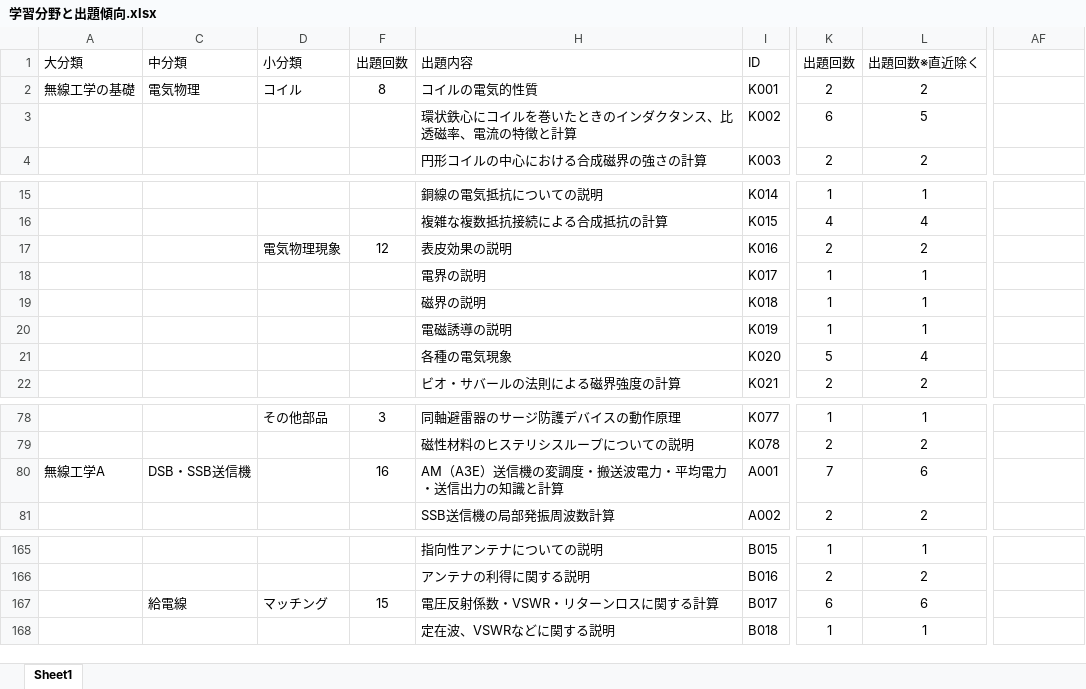
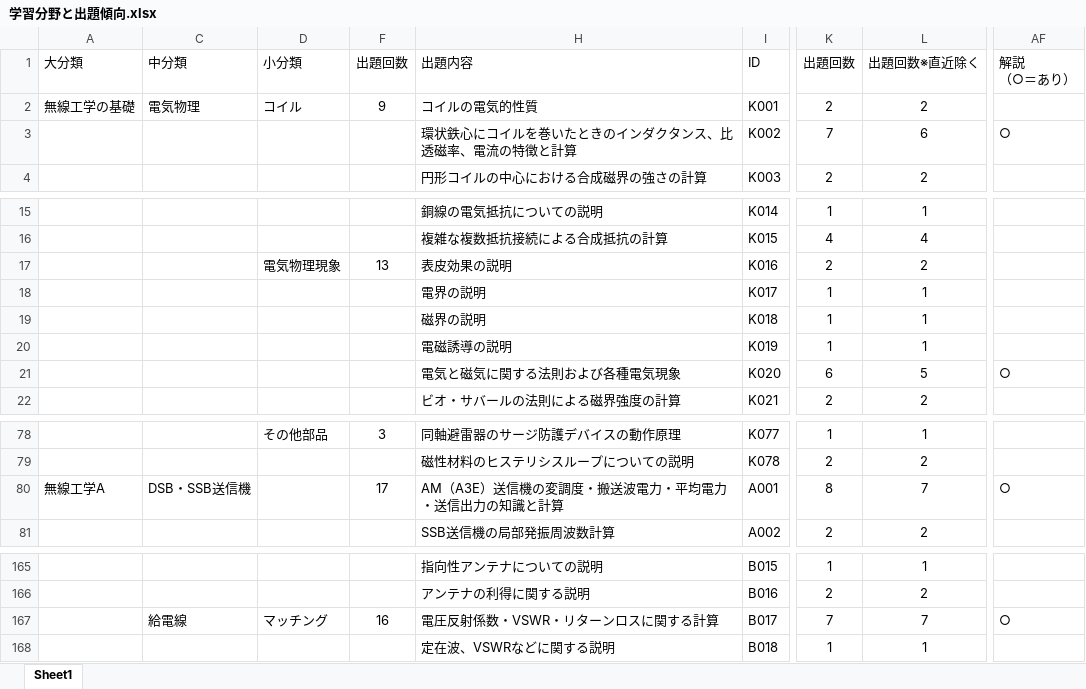
Before and after one commit to JS2OUN/AmateurRadioOperator, an Excel workbook: AmateurFirstClassRadioOperatorExam/学習分野と出題傾向.xlsx, sheet Sheet1, drawn as a sheet; only a part is shown, gaps mark what is left out; values as stored, in another font and other column widths than the file's, no borders; ↵ is a line break in a cell; the diff names each change by its address in the sheet, - before the commit and + after, or states it on an @@ line.

Commit message:
K020 表現修正 解説作成進捗のため、AF列に解説の有無を追加

```diff
--- a/AmateurFirstClassRadioOperatorExam/学習分野と出題傾向.xlsx (sheet Sheet1)
+++ b/AmateurFirstClassRadioOperatorExam/学習分野と出題傾向.xlsx (sheet Sheet1)
-AF1: (empty)
+AF1: 解説 ↵ （○＝あり）
-F2 (出題回数): 8
+F2 (出題回数): 9
-K3 (出題回数): 6
+K3 (出題回数): 7
-L3 (出題回数※直近除く): 5
+L3 (出題回数※直近除く): 6
-AF3 (解説 （○＝あり）): (empty)
+AF3 (解説 （○＝あり）): ○
-F17 (出題回数): 12
+F17 (出題回数): 13
-H21 (出題内容): 各種の電気現象
+H21 (出題内容): 電気と磁気に関する法則および各種電気現象
-K21 (出題回数): 5
+K21 (出題回数): 6
-L21 (出題回数※直近除く): 4
+L21 (出題回数※直近除く): 5
-AF21 (解説 （○＝あり）): (empty)
+AF21 (解説 （○＝あり）): ○
-F80 (出題回数): 16
+F80 (出題回数): 17
-K80 (出題回数): 7
+K80 (出題回数): 8
-L80 (出題回数※直近除く): 6
+L80 (出題回数※直近除く): 7
-AF80 (解説 （○＝あり）): (empty)
+AF80 (解説 （○＝あり）): ○
-F167 (出題回数): 15
+F167 (出題回数): 16
-K167 (出題回数): 6
+K167 (出題回数): 7
-L167 (出題回数※直近除く): 6
+L167 (出題回数※直近除く): 7
-AF167 (解説 （○＝あり）): (empty)
+AF167 (解説 （○＝あり）): ○
```
